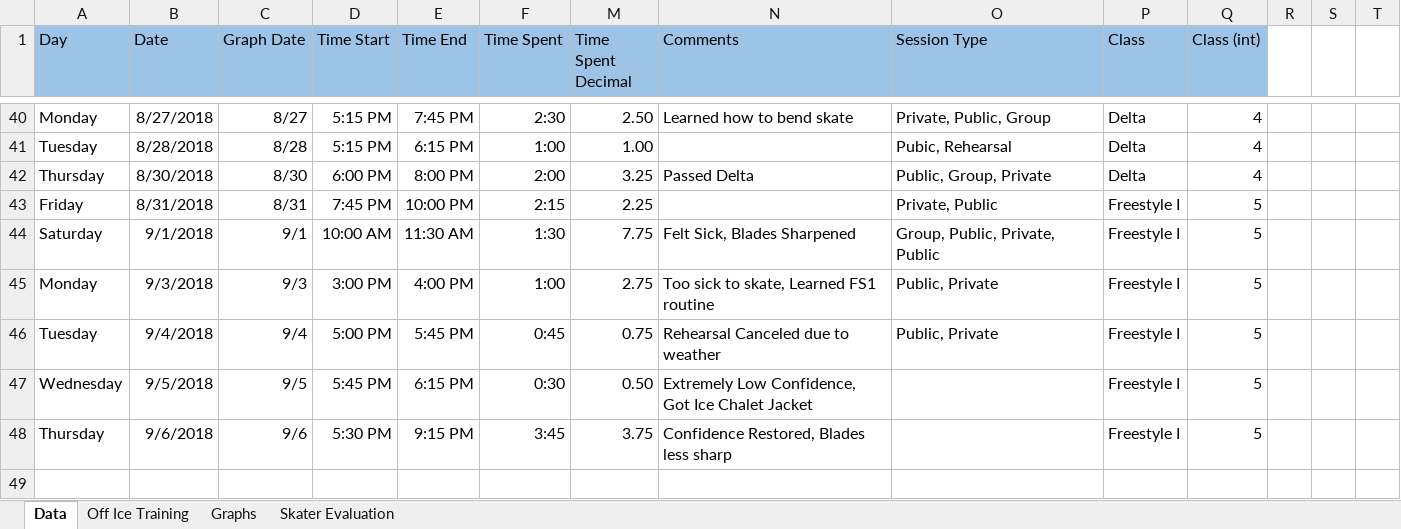
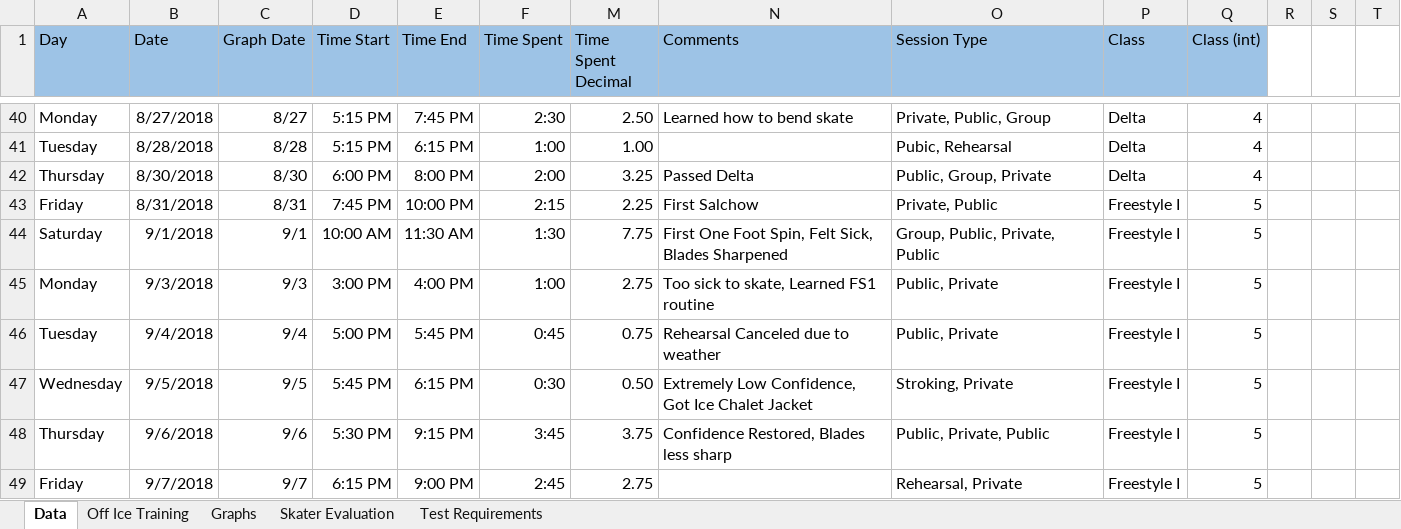
Before and after one commit to agiovengo/SkatingLog, an Excel workbook: Schedule.xlsx, sheet Data, drawn as a sheet; only a part is shown, gaps mark what is left out; values as stored, in another font and other column widths than the file's, no borders; rows hold the shown columns only; the diff covers the shown part only; the diff names each change by its address in the sheet, - before the commit and + after, or states it on an @@ line.

Commit message:
Updated to 9/13/18
Added Test requirements

Former-commit-id: f031191d905426dd53b6e74c037b9e56dbc7e368

```diff
--- a/Schedule.xlsx (sheet Data)
+++ b/Schedule.xlsx (sheet Data)
+sheet tab: Test Requirements
-N43 (Comments): (empty)
+N43 (Comments): First Salchow
-N44 (Comments): Felt Sick, Blades Sharpened
+N44 (Comments): First One Foot Spin, Felt Sick, Blades Sharpened
-O47 (Session Type): (empty)
+O47 (Session Type): Stroking, Private
-O48 (Session Type): (empty)
+O48 (Session Type): Public, Private, Public
+row 49: Friday | 9/7/2018 | 9/7 | 6:15 PM | 9:00 PM | 2:45 | 2.75 |  | Rehearsal, Private | Freestyle I | 5
```
Also changed, not shown: 6 added rows, 10 edited cells and cell formats elsewhere in this sheet, charts or pictures.
